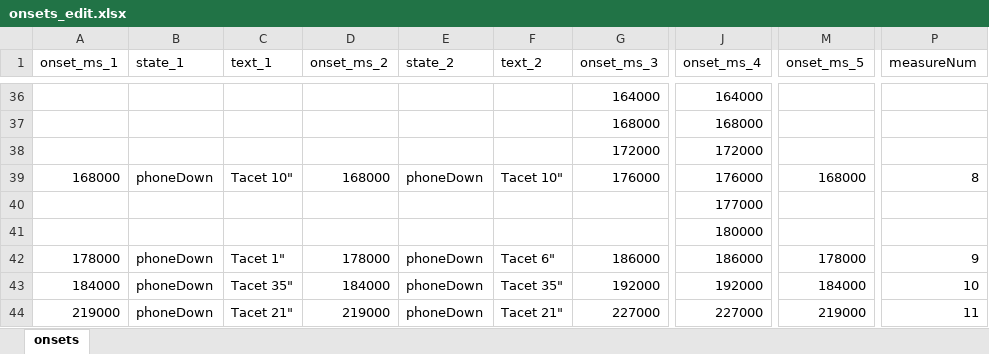
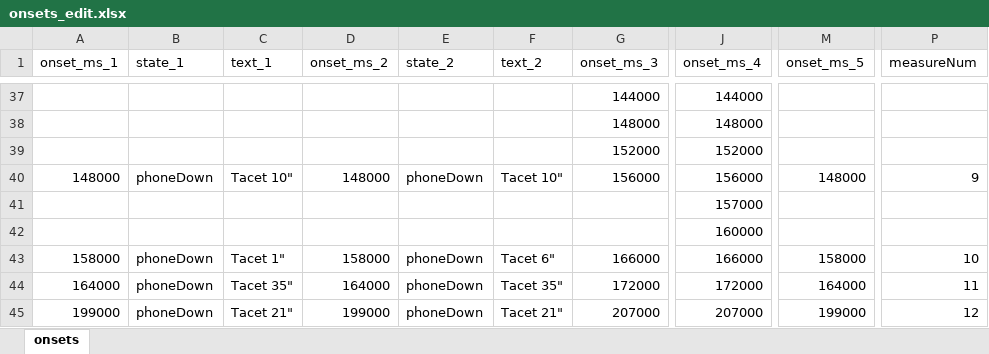
Before and after one commit to branlsnyder/ScreenTimeScore, an Excel workbook: onsets_edit.xlsx, sheet onsets, drawn as a sheet; only a part is shown, gaps mark what is left out; values as stored, in another font and other column widths than the file's, no borders; addresses are those after the commit; the diff covers the shown part only; the diff names each change by its address in the sheet, - before the commit and + after, or states it on an @@ line.

```diff
--- a/onsets_edit.xlsx (sheet onsets)
+++ b/onsets_edit.xlsx (sheet onsets)
-G37 (onset_ms_3): 164000
+G37 (onset_ms_3): 144000
-J37 (onset_ms_4): 164000
+J37 (onset_ms_4): 144000
-G38 (onset_ms_3): 168000
+G38 (onset_ms_3): 148000
-J38 (onset_ms_4): 168000
+J38 (onset_ms_4): 148000
-G39 (onset_ms_3): 172000
+G39 (onset_ms_3): 152000
-J39 (onset_ms_4): 172000
+J39 (onset_ms_4): 152000
-A40 (onset_ms_1): 168000
+A40 (onset_ms_1): 148000
-D40 (onset_ms_2): 168000
+D40 (onset_ms_2): 148000
-G40 (onset_ms_3): 176000
+G40 (onset_ms_3): 156000
-J40 (onset_ms_4): 176000
+J40 (onset_ms_4): 156000
-M40 (onset_ms_5): 168000
+M40 (onset_ms_5): 148000
-P40 (measureNum): 8
+P40 (measureNum): 9
-J41 (onset_ms_4): 177000
+J41 (onset_ms_4): 157000
-J42 (onset_ms_4): 180000
+J42 (onset_ms_4): 160000
-A43 (onset_ms_1): 178000
+A43 (onset_ms_1): 158000
-D43 (onset_ms_2): 178000
+D43 (onset_ms_2): 158000
-G43 (onset_ms_3): 186000
+G43 (onset_ms_3): 166000
-J43 (onset_ms_4): 186000
+J43 (onset_ms_4): 166000
-M43 (onset_ms_5): 178000
+M43 (onset_ms_5): 158000
-P43 (measureNum): 9
+P43 (measureNum): 10
-A44 (onset_ms_1): 184000
+A44 (onset_ms_1): 164000
-D44 (onset_ms_2): 184000
+D44 (onset_ms_2): 164000
-G44 (onset_ms_3): 192000
+G44 (onset_ms_3): 172000
-J44 (onset_ms_4): 192000
+J44 (onset_ms_4): 172000
-M44 (onset_ms_5): 184000
+M44 (onset_ms_5): 164000
-P44 (measureNum): 10
+P44 (measureNum): 11
-A45 (onset_ms_1): 219000
+A45 (onset_ms_1): 199000
-D45 (onset_ms_2): 219000
+D45 (onset_ms_2): 199000
-G45 (onset_ms_3): 227000
+G45 (onset_ms_3): 207000
-J45 (onset_ms_4): 227000
+J45 (onset_ms_4): 207000
-M45 (onset_ms_5): 219000
+M45 (onset_ms_5): 199000
-P45 (measureNum): 11
+P45 (measureNum): 12
```
Also changed, not shown: 1 added row and 184 edited cells elsewhere in this sheet, formulas that keep their value, 4 other files.
